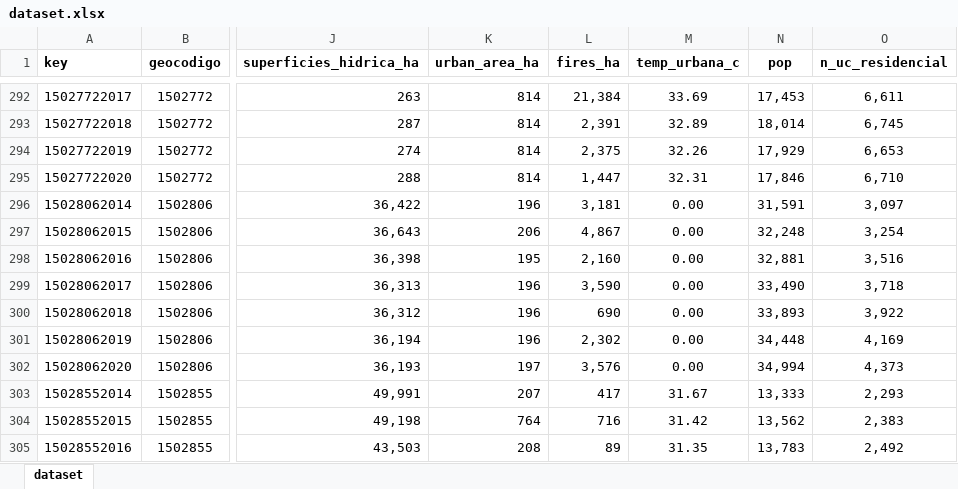
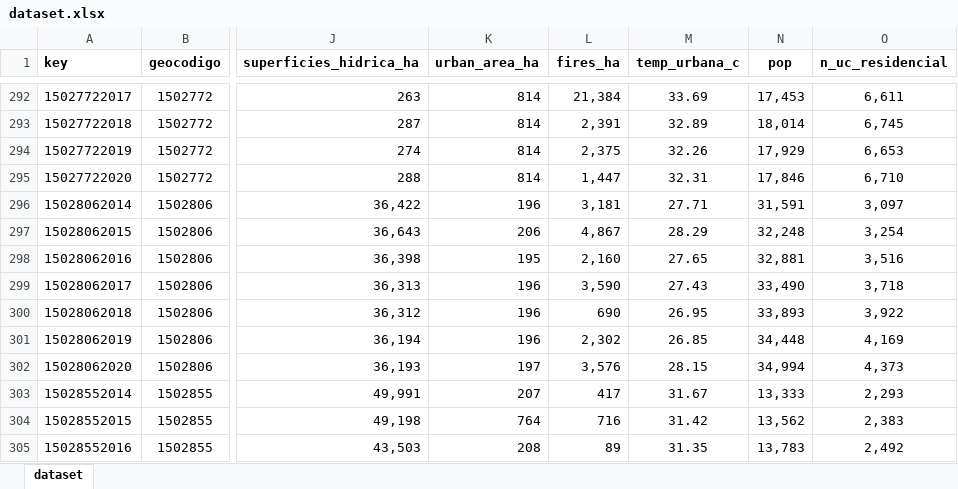
Before and after one commit to JailsonS/master_ppgeaa, an Excel workbook: data/dataset.xlsx, sheet dataset, drawn as a sheet; only a part is shown, gaps mark what is left out; values as stored, in another font and other column widths than the file's, no borders; the diff names each change by its address in the sheet, - before the commit and + after, or states it on an @@ line.

Commit message:
Correção nos dados de temperatura do município de Curralinho

```diff
--- a/data/dataset.xlsx (sheet dataset)
+++ b/data/dataset.xlsx (sheet dataset)
-M296 (temp_urbana_c): 0.00
+M296 (temp_urbana_c): 27.71
-M297 (temp_urbana_c): 0.00
+M297 (temp_urbana_c): 28.29
-M298 (temp_urbana_c): 0.00
+M298 (temp_urbana_c): 27.65
-M299 (temp_urbana_c): 0.00
+M299 (temp_urbana_c): 27.43
-M300 (temp_urbana_c): 0.00
+M300 (temp_urbana_c): 26.95
-M301 (temp_urbana_c): 0.00
+M301 (temp_urbana_c): 26.85
-M302 (temp_urbana_c): 0.00
+M302 (temp_urbana_c): 28.15
```
